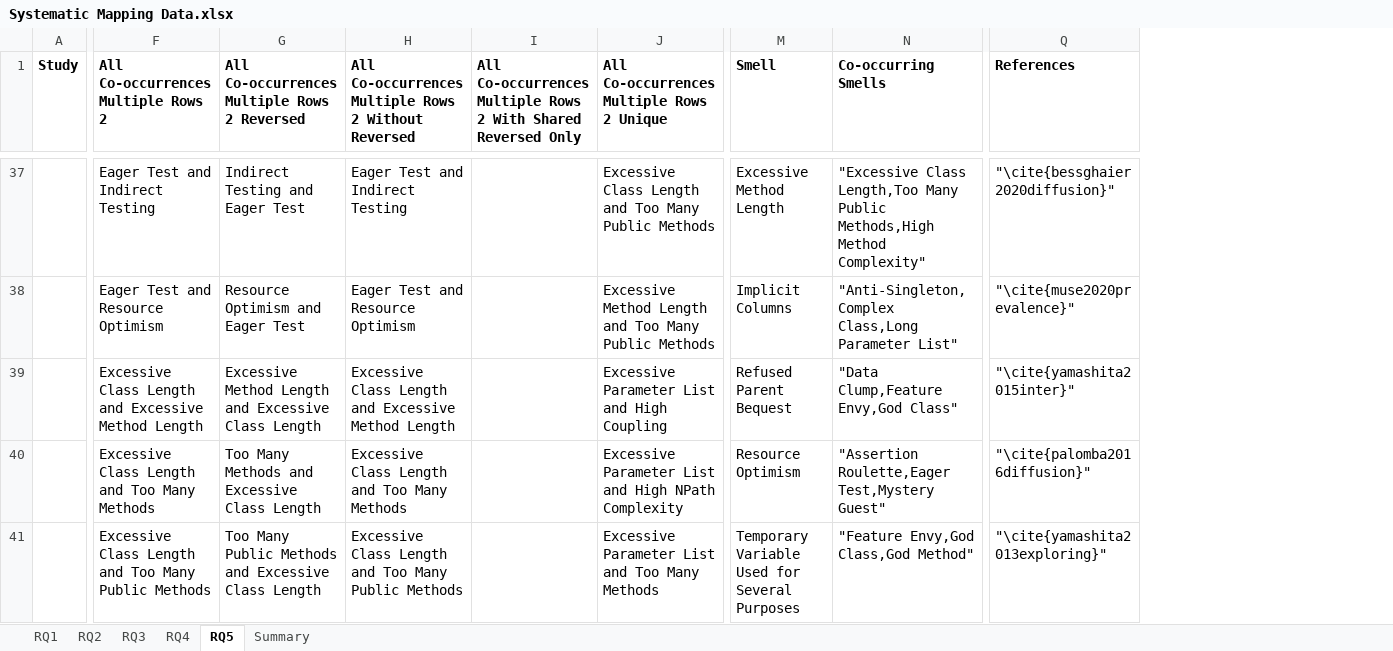
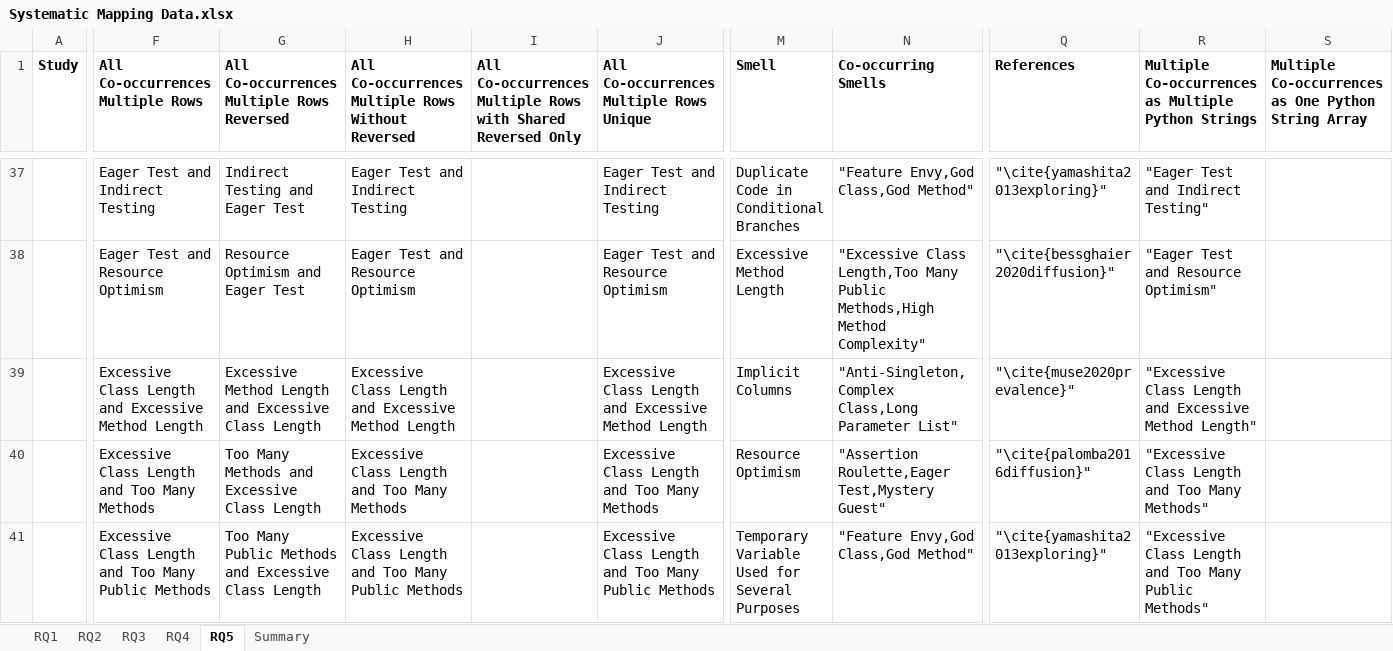
Before and after one commit to smilevo/smells-co-occurrences-slm, an Excel workbook: submission/Systematic Mapping Data.xlsx, sheet RQ5, drawn as a sheet; only a part is shown, gaps mark what is left out; values as stored, in another font and other column widths than the file's, no borders; charts and pictures not drawn; the diff covers the shown part only; the diff names each change by its address in the sheet, - before the commit and + after, or states it on an @@ line.

```diff
--- a/submission/Systematic Mapping Data.xlsx (sheet RQ5)
+++ b/submission/Systematic Mapping Data.xlsx (sheet RQ5)
+column R, row 1: Multiple Co-occurrences as Multiple Python Strings; rows 37-41: "Eager Test and Indirect Testing" | "Eager Test and Resource Optimism" | "Excessive Class Length and Excessive Method Length" | "Excessive Class Length and Too Many Methods" | "Excessive Class Length and Too Many Public Methods"
+column S, row 1: Multiple Co-occurrences as One Python String Array
-F1: All Co-occurrences Multiple Rows 2
+F1: All Co-occurrences Multiple Rows
-G1: All Co-occurrences Multiple Rows 2 Reversed
+G1: All Co-occurrences Multiple Rows Reversed
-H1: …Multiple Rows 2 Without Reversed
+H1: …Multiple Rows Without Reversed
-I1: …Multiple Rows 2 With Shared Reversed…
+I1: …Multiple Rows with Shared Reversed…
-J1: All Co-occurrences Multiple Rows 2 Unique
+J1: All Co-occurrences Multiple Rows Unique
-J37: Excessive Class Length and Too Many Public Methods
+J37: Eager Test and Indirect Testing
-M37 (Smell): Excessive Method Length
+M37 (Smell): Duplicate Code in Conditional Branches
-N37 (Co-occurring Smells): "Excessive Class Length,Too Many Public Methods,High Method Complexity"
+N37 (Co-occurring Smells): "Feature Envy,God Class,God Method"
-Q37 (References): "\cite{bessghaier2020diffusion}"
+Q37 (References): "\cite{yamashita2013exploring}"
-J38: Excessive Method Length and Too Many Public Methods
+J38: Eager Test and Resource Optimism
-M38 (Smell): Implicit Columns
+M38 (Smell): Excessive Method Length
-N38 (Co-occurring Smells): "Anti-Singleton,Complex Class,Long Parameter List"
+N38 (Co-occurring Smells): "Excessive Class Length,Too Many Public Methods,High Method Complexity"
-Q38 (References): "\cite{muse2020prevalence}"
+Q38 (References): "\cite{bessghaier2020diffusion}"
-J39: Excessive Parameter List and High Coupling
+J39: Excessive Class Length and Excessive Method Length
-M39 (Smell): Refused Parent Bequest
+M39 (Smell): Implicit Columns
-N39 (Co-occurring Smells): "Data Clump,Feature Envy,God Class"
+N39 (Co-occurring Smells): "Anti-Singleton,Complex Class,Long Parameter List"
-Q39 (References): "\cite{yamashita2015inter}"
+Q39 (References): "\cite{muse2020prevalence}"
-J40: Excessive Parameter List and High NPath Complexity
+J40: Excessive Class Length and Too Many Methods
-J41: Excessive Parameter List and Too Many Methods
+J41: Excessive Class Length and Too Many Public Methods
```
Also changed, not shown: 175 edited cells elsewhere in this sheet, sheet Summary, formulas that keep their value, 1 other file.
